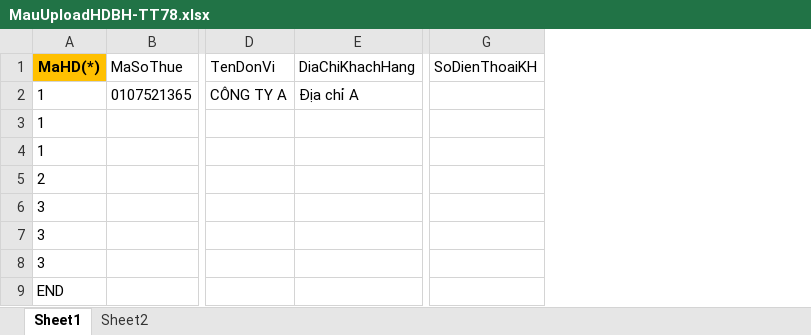
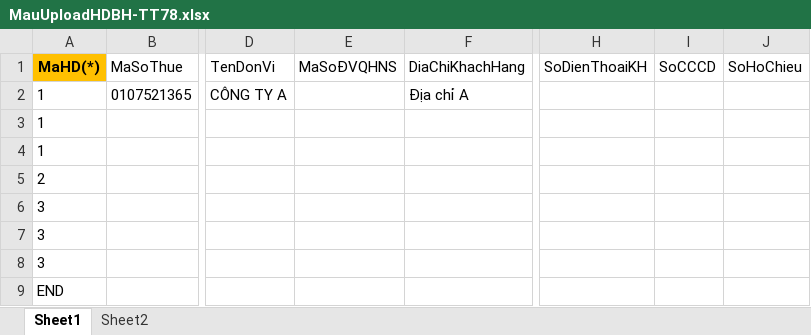
Before and after one commit to tntran14/SES_ND70, an Excel workbook: hddt-SES/src/main/resources/static/einvoices1/MauUploadHDBH-TT78.xlsx, sheet Sheet1, drawn as a sheet; only a part is shown, gaps mark what is left out; values as stored, in another font and other column widths than the file's, no borders; the diff names each change by its address in the sheet, - before the commit and + after, or states it on an @@ line.

Commit message:
feat: add cccd, msdvqhns, and sohochieu fields on invoice_bh

```diff
--- a/hddt-SES/src/main/resources/static/einvoices1/MauUploadHDBH-TT78.xlsx (sheet Sheet1)
+++ b/hddt-SES/src/main/resources/static/einvoices1/MauUploadHDBH-TT78.xlsx (sheet Sheet1)
+column E (MaSoĐVQHNS), empty
+column I (SoCCCD), empty
+column J (SoHoChieu), empty
```
Also changed, not shown: formulas that keep their value, 5 other files.
